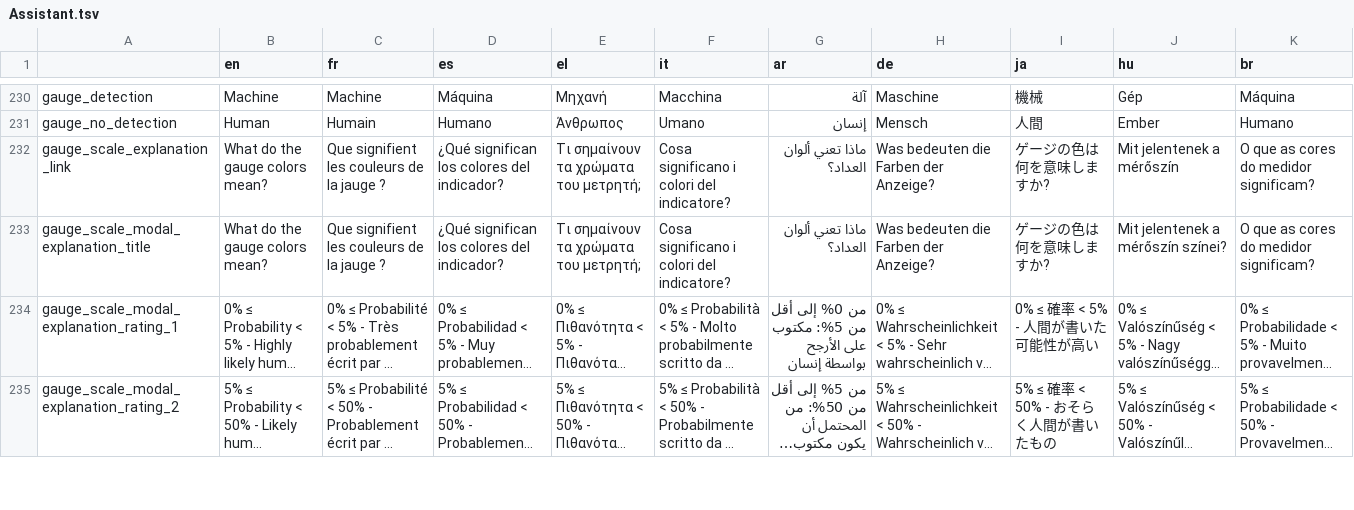
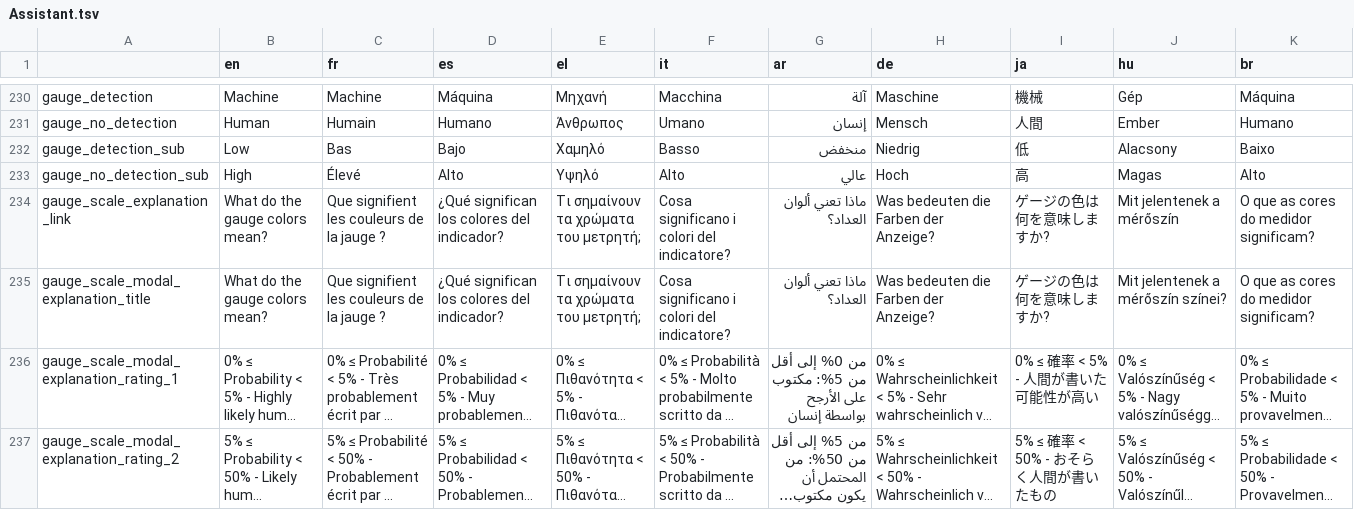
Before and after one commit to AFP-Medialab/InVID-Translations, a TSV file: components/NavItems/tools/Assistant.tsv, drawn as a sheet; only a part is shown, gaps mark what is left out; long unchanged cells end in ….

Commit message:
Added gauge_no_detection_sub and gauge_detection_sub

```diff
--- a/components/NavItems/tools/Assistant.tsv
+++ b/components/NavItems/tools/Assistant.tsv
@@ -231,2 +231,4 @@ gauge_detection	Machine	Machine	Máquina	Μηχανή	Macchina	آلة	Maschine
 gauge_no_detection	Human	Humain	Humano	Άνθρωπος	Umano	إنسان	Mensch	人間	Ember	Humano
+gauge_detection_sub	Low	Bas	Bajo	Χαμηλό	Basso	منخفض	Niedrig	低	Alacsony	Baixo
+gauge_no_detection_sub	High	Élevé	Alto	Υψηλό	Alto	عالي	Hoch	高	Magas	Alto
 gauge_scale_explanation_link	What do the gauge colors mean?	Que signifient les couleurs de la jauge ?	¿Qué significan los colores del indicador?	Τι σημαίνουν τα χρώματα του μετρητή;	Cosa significano i colori del indicatore?	ماذا تعني ألوان العداد؟	Was bedeuten die Farben der Anzeige?	ゲージの色は何を意味しますか?	Mit jelentenek a mérőszín	O que as cores do medidor significam?
```
